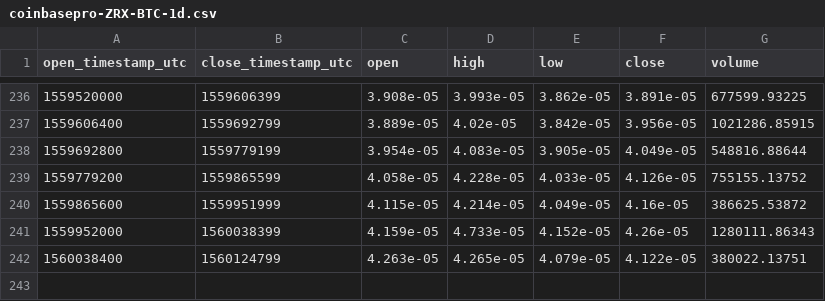
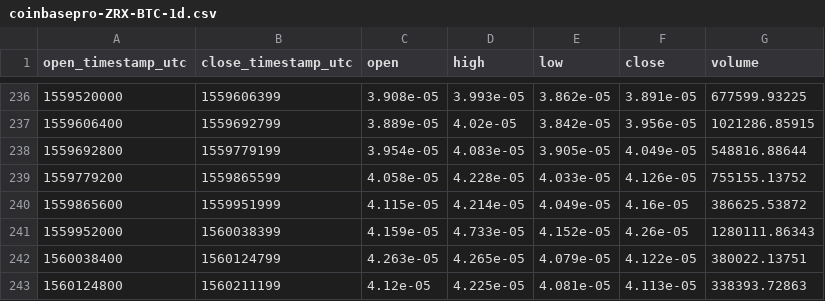
Before and after one commit to cryptobigbro/coinbasepro-ZRX-BTC, a CSV file: coinbasepro-ZRX-BTC-1d.csv, drawn as a sheet; only a part is shown, gaps mark what is left out.

```diff
--- a/coinbasepro-ZRX-BTC-1d.csv
+++ b/coinbasepro-ZRX-BTC-1d.csv
@@ -242 +242,2 @@ open_timestamp_utc,close_timestamp_utc,open,high,low,close,volume
 1560038400,1560124799,4.263e-05,4.265e-05,4.079e-05,4.122e-05,380022.13751
+1560124800,1560211199,4.12e-05,4.225e-05,4.081e-05,4.113e-05,338393.72863
```
Also changed, not shown: coinbasepro-ZRX-BTC-1h.csv, 1 other file.
